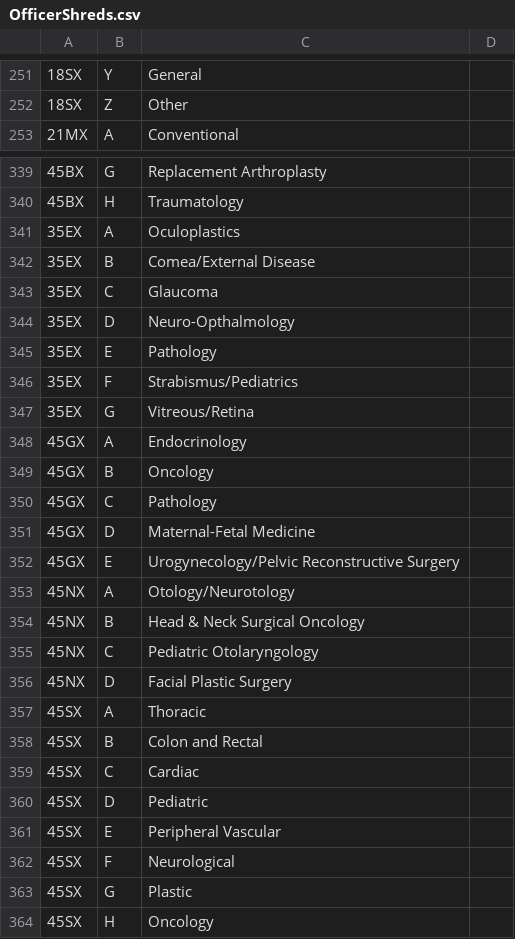
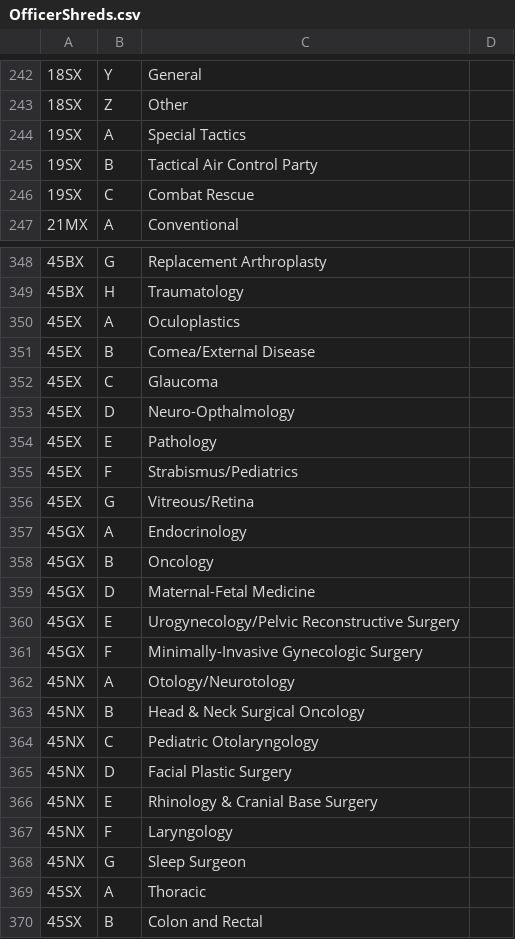
Before and after one commit to HadManySons/AFSCbot, a CSV file: AFSCbot/csv_files/OfficerShreds.csv, drawn as a sheet; only a part is shown, gaps mark what is left out; the shorter side is filled out with more unchanged rows; the diff covers the shown part only.

```diff
--- a/AFSCbot/csv_files/OfficerShreds.csv
+++ b/AFSCbot/csv_files/OfficerShreds.csv
@@ -252,2 +243,5 @@
 18SX,Z,Other
+19SX,A,Special Tactics
+19SX,B,Tactical Air Control Party
+19SX,C,Combat Rescue
 21MX,A,Conventional
@@ -340,14 +349,14 @@
 45BX,H,Traumatology
-35EX,A,Oculoplastics
-35EX,B,Comea/External Disease
-35EX,C,Glaucoma
-35EX,D,Neuro-Opthalmology
-35EX,E,Pathology
-35EX,F,Strabismus/Pediatrics
-35EX,G,Vitreous/Retina
+45EX,A,Oculoplastics
+45EX,B,Comea/External Disease
+45EX,C,Glaucoma
+45EX,D,Neuro-Opthalmology
+45EX,E,Pathology
+45EX,F,Strabismus/Pediatrics
+45EX,G,Vitreous/Retina
 45GX,A,Endocrinology
 45GX,B,Oncology
-45GX,C,Pathology
 45GX,D,Maternal-Fetal Medicine
 45GX,E,Urogynecology/Pelvic Reconstructive Surgery
+45GX,F,Minimally-Invasive Gynecologic Surgery
 45NX,A,Otology/Neurotology
@@ -356,2 +365,5 @@
 45NX,D,Facial Plastic Surgery
+45NX,E,Rhinology & Cranial Base Surgery
+45NX,F,Laryngology
+45NX,G,Sleep Surgeon
 45SX,A,Thoracic
```
Also changed, not shown: 25 added rows, 13 removed rows and 21 edited cells elsewhere in this file, AFSCbot/csv_files/EnlistedPrefixes.csv, AFSCbot/csv_files/EnlistedShreds.csv, 1 other file.
